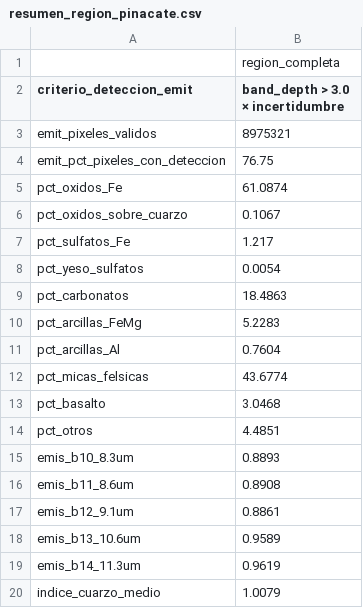
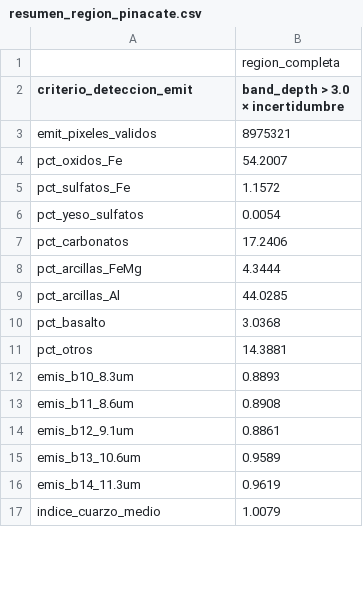
Before and after one commit to Samantha-Cano-Orozco/NASA-SpaceApps-2026, a CSV file: resultados_tierra_Pinacate/resumen_region_pinacate.csv, drawn as a sheet; only a part is shown; the diff covers the shown part only.

```diff
--- a/resultados_tierra_Pinacate/resumen_region_pinacate.csv
+++ b/resultados_tierra_Pinacate/resumen_region_pinacate.csv
@@ -3,13 +3,10 @@ criterio_deteccion_emit,band_depth > 3.0 × incertidumbre
 emit_pixeles_validos,8975321
-emit_pct_pixeles_con_deteccion,76.75
-pct_oxidos_Fe,61.0874
-pct_oxidos_sobre_cuarzo,0.1067
-pct_sulfatos_Fe,1.217
+pct_oxidos_Fe,54.2007
+pct_sulfatos_Fe,1.1572
 pct_yeso_sulfatos,0.0054
-pct_carbonatos,18.4863
-pct_arcillas_FeMg,5.2283
-pct_arcillas_Al,0.7604
-pct_micas_felsicas,43.6774
-pct_basalto,3.0468
-pct_otros,4.4851
+pct_carbonatos,17.2406
+pct_arcillas_FeMg,4.3444
+pct_arcillas_Al,44.0285
+pct_basalto,3.0368
+pct_otros,14.3881
 emis_b10_8.3um,0.8893
```
Also changed, not shown: 8 removed rows and 5 edited cells elsewhere in this file, resultados_tierra_Pinacate/control_lava_dunas_pinacate.csv, resultados_tierra_Pinacate/mapeo_emit_grupos_pinacate.csv, 13 other files.
